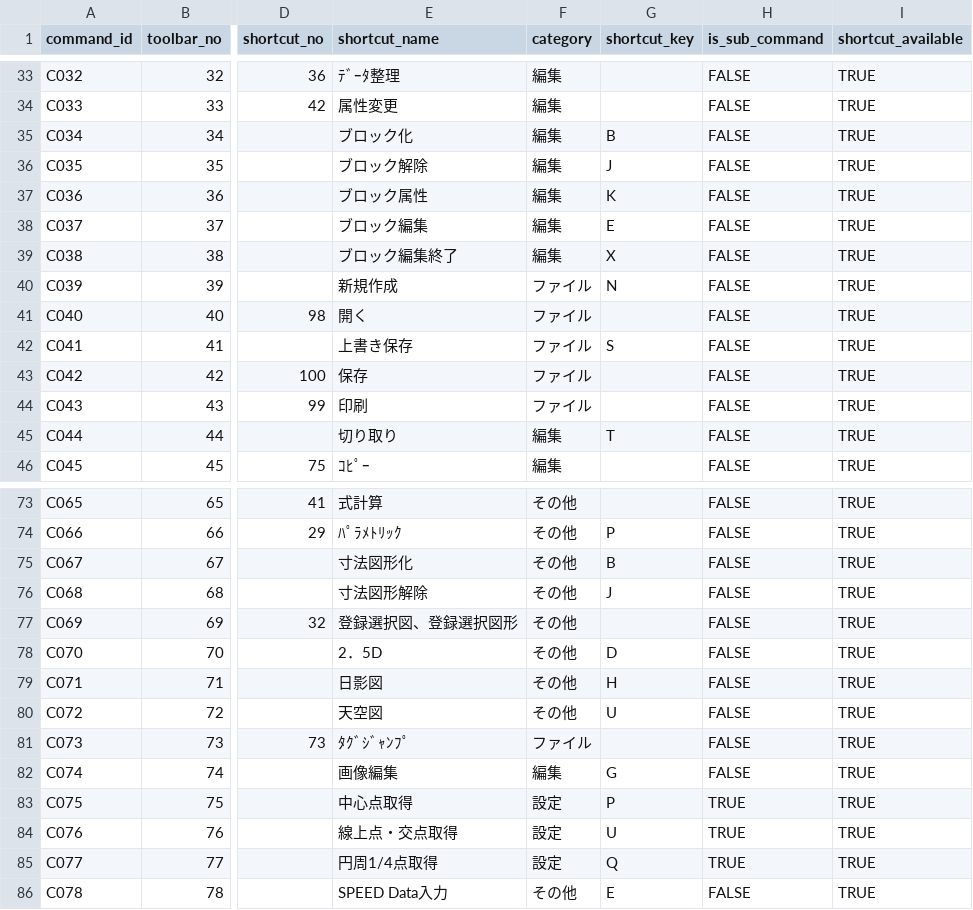
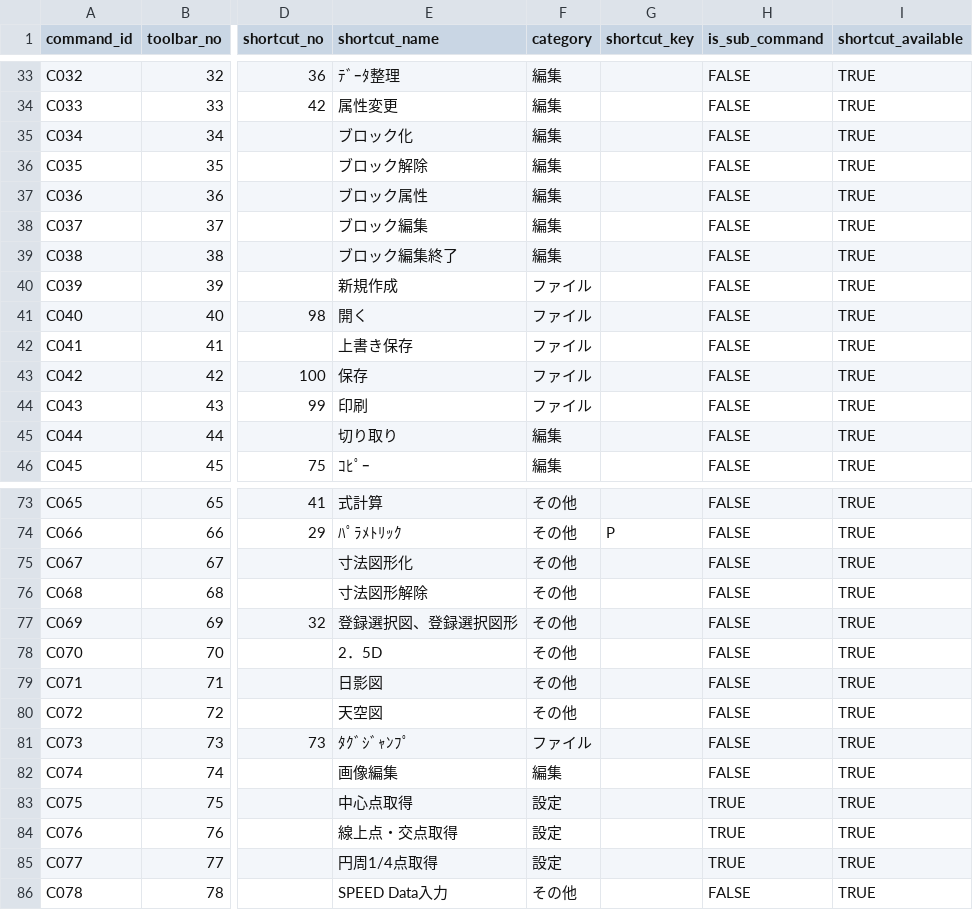
Before and after one commit to kamokaihatu/JwNavigator, a CSV file: data/commands_master.csv, drawn as a sheet; only a part is shown, gaps mark what is left out; the diff names each change by its address in the sheet, - before the commit and + after, or states it on an @@ line.

```diff
--- a/data/commands_master.csv
+++ b/data/commands_master.csv
-G35 (shortcut_key): B
+G35 (shortcut_key): (empty)
-G36 (shortcut_key): J
+G36 (shortcut_key): (empty)
-G37 (shortcut_key): K
+G37 (shortcut_key): (empty)
-G38 (shortcut_key): E
+G38 (shortcut_key): (empty)
-G39 (shortcut_key): X
+G39 (shortcut_key): (empty)
-G40 (shortcut_key): N
+G40 (shortcut_key): (empty)
-G42 (shortcut_key): S
+G42 (shortcut_key): (empty)
-G45 (shortcut_key): T
+G45 (shortcut_key): (empty)
-G75 (shortcut_key): B
+G75 (shortcut_key): (empty)
-G76 (shortcut_key): J
+G76 (shortcut_key): (empty)
-G78 (shortcut_key): D
+G78 (shortcut_key): (empty)
-G79 (shortcut_key): H
+G79 (shortcut_key): (empty)
-G80 (shortcut_key): U
+G80 (shortcut_key): (empty)
-G82 (shortcut_key): G
+G82 (shortcut_key): (empty)
-G83 (shortcut_key): P
+G83 (shortcut_key): (empty)
-G84 (shortcut_key): U
+G84 (shortcut_key): (empty)
-G85 (shortcut_key): Q
+G85 (shortcut_key): (empty)
-G86 (shortcut_key): E
+G86 (shortcut_key): (empty)
```
Also changed, not shown: config/config.csv, 5 other files.
